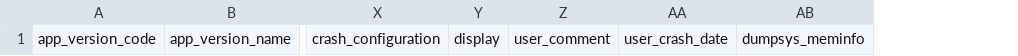
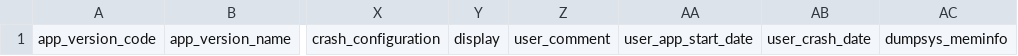
Before and after one commit to ACRA/acra, a CSV file: acra/doc/CrashReports-Template.csv, drawn as a sheet; only a part is shown, gaps mark what is left out; the diff names each change by its address in the sheet, - before the commit and + after, or states it on an @@ line.

Commit message:
New: Added an USER_APP_START_DATE field

```diff
--- a/acra/doc/CrashReports-Template.csv
+++ b/acra/doc/CrashReports-Template.csv
+column AA, row 1: user_app_start_date
```
